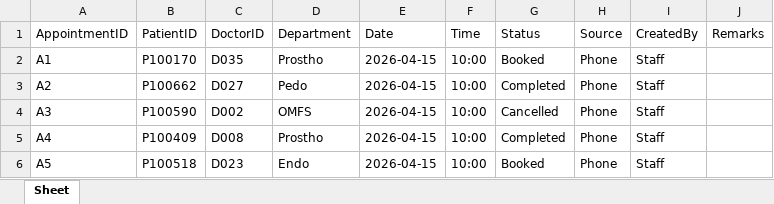
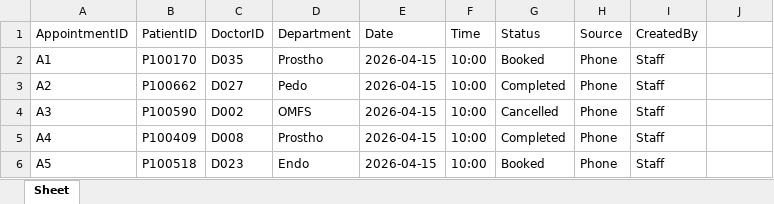
Before and after one commit to karuna531/Hospital_Data_Analysis, an Excel workbook: Data/Appointments.xlsx, sheet Sheet, drawn as a sheet; only a part is shown; values as stored, in another font and other column widths than the file's, no borders; the diff names each change by its address in the sheet, - before the commit and + after, or states it on an @@ line.

```diff
--- a/Data/Appointments.xlsx (sheet Sheet)
+++ b/Data/Appointments.xlsx (sheet Sheet)
-J1: Remarks
+J1: (empty)
```
Also changed, not shown: Data/Diagnosis.xlsx, Data/Doctors.xlsx, 2 other files.
